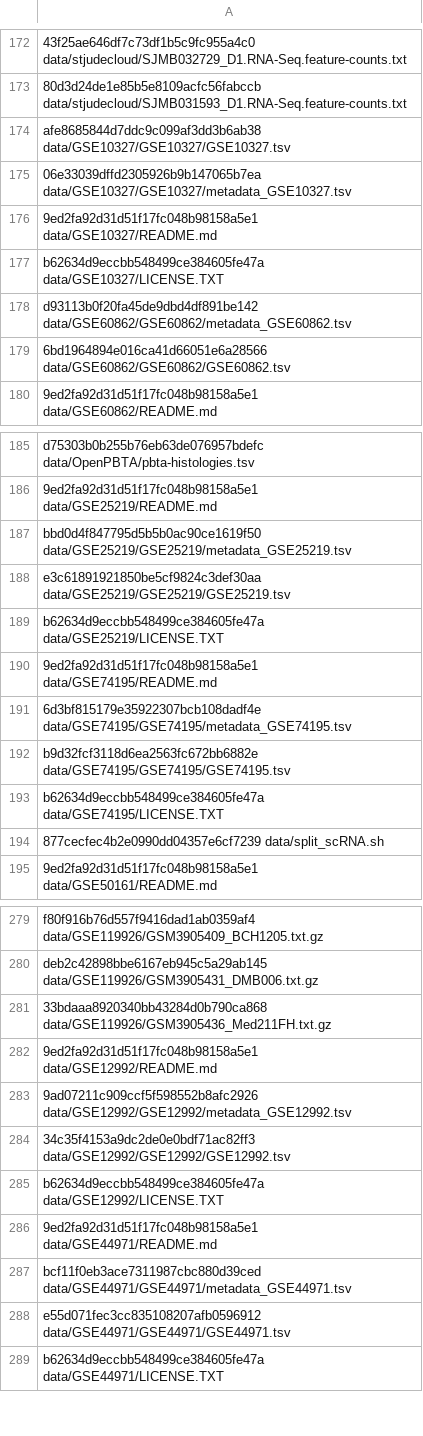
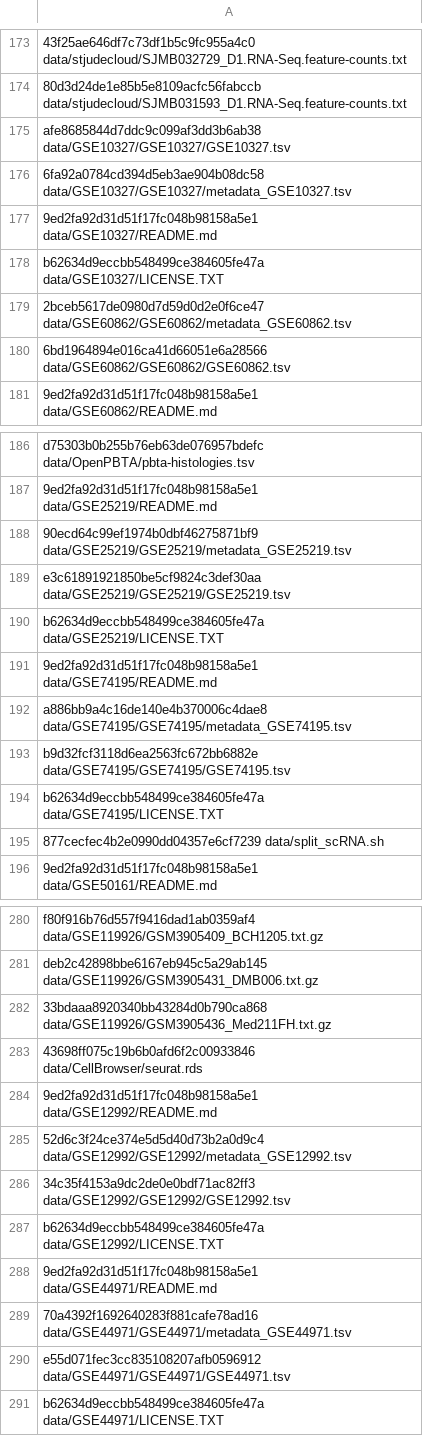
Before and after one commit to AlexsLemonade/medulloblastoma-classifier, a TSV file: data/md5_check_sums.tsv, drawn as a sheet; only a part is shown, gaps mark what is left out; addresses are those after the commit; the diff covers the shown part only; the diff names each change by its address in the sheet, - before the commit and + after, or states it on an @@ line.

Commit message:
Update md5 check sums for new refinebio metadata

```diff
--- a/data/md5_check_sums.tsv
+++ b/data/md5_check_sums.tsv
-A176: 06e33039dffd2305926b9b147065b7ea data/GSE10327/GSE10327/metadata_GSE10327.tsv
+A176: 6fa92a0784cd394d5eb3ae904b08dc58 data/GSE10327/GSE10327/metadata_GSE10327.tsv
-A179: d93113b0f20fa45de9dbd4df891be142 data/GSE60862/GSE60862/metadata_GSE60862.tsv
+A179: 2bceb5617de0980d7d59d0d2e0f6ce47 data/GSE60862/GSE60862/metadata_GSE60862.tsv
-A188: bbd0d4f847795d5b5b0ac90ce1619f50 data/GSE25219/GSE25219/metadata_GSE25219.tsv
+A188: 90ecd64c99ef1974b0dbf46275871bf9 data/GSE25219/GSE25219/metadata_GSE25219.tsv
-A192: 6d3bf815179e35922307bcb108dadf4e data/GSE74195/GSE74195/metadata_GSE74195.tsv
+A192: a886bb9a4c16de140e4b370006c4dae8 data/GSE74195/GSE74195/metadata_GSE74195.tsv
-row 296: 43698ff075c19b6b0afd6f2c00933846 data/Ce…
+row 283: 43698ff075c19b6b0afd6f2c00933846 data/Ce…
-A285: 9ad07211c909ccf5f598552b8afc2926 data/GSE12992/GSE12992/metadata_GSE12992.tsv
+A285: 52d6c3f24ce374e5d5d40d73b2a0d9c4 data/GSE12992/GSE12992/metadata_GSE12992.tsv
-A289: bcf11f0eb3ace7311987cbc880d39ced data/GSE44971/GSE44971/metadata_GSE44971.tsv
+A289: 70a4392f1692640283f881cafe78ad16 data/GSE44971/GSE44971/metadata_GSE44971.tsv
```
Also changed, not shown: 1 added row, 1 moved row and 16 edited cells elsewhere in this file.
